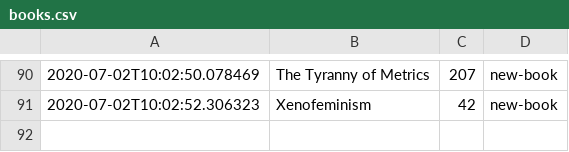
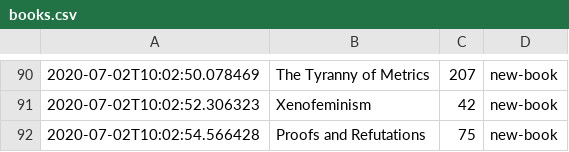
Before and after one commit to DRMacIver/notebook, a CSV file: logs/books.csv, drawn as a sheet; only a part is shown, gaps mark what is left out.

Commit message:
Update book log

```diff
--- a/logs/books.csv
+++ b/logs/books.csv
@@ -91 +91,2 @@
 2020-07-02T10:02:52.306323	Xenofeminism	42	new-book
+2020-07-02T10:02:54.566428	Proofs and Refutations	75	new-book
```
